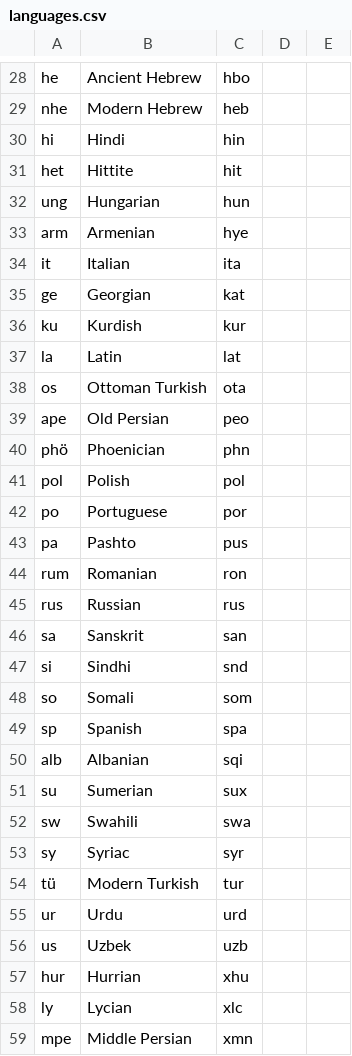
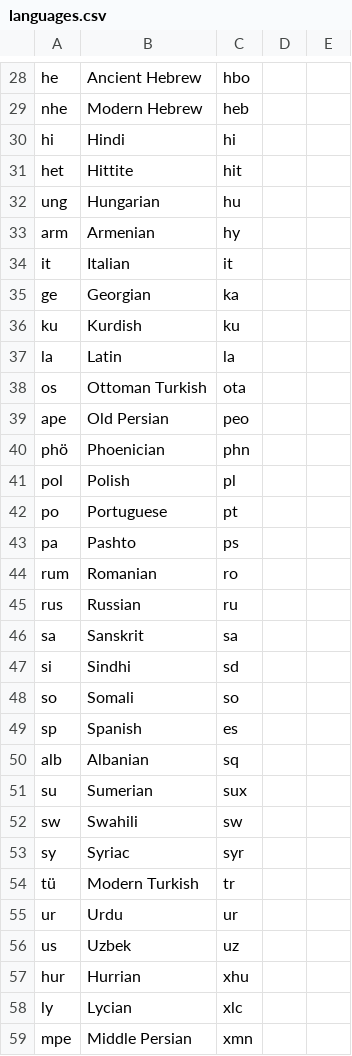
Before and after one commit to kidaak/pleiades-gane, a CSV file: languages.csv, drawn as a sheet; only a part is shown, gaps mark what is left out; the diff covers the shown part only.

Commit message:
Change GANE language codes to the IANA codes.

```diff
--- a/languages.csv
+++ b/languages.csv
@@ -29,10 +29,10 @@ he,Ancient Hebrew,hbo,,
 nhe,Modern Hebrew,heb,,
-hi,Hindi,hin,,
+hi,Hindi,hi,,
 het,Hittite,hit,,
-ung,Hungarian,hun,,
-arm,Armenian,hye,,
-it,Italian,ita,,
-ge,Georgian,kat,,
-ku,Kurdish,kur,,
-la,Latin,lat,,
+ung,Hungarian,hu,,
+arm,Armenian,hy,,
+it,Italian,it,,
+ge,Georgian,ka,,
+ku,Kurdish,ku,,
+la,Latin,la,,
 os,Ottoman Turkish,ota,,
@@ -40,18 +40,18 @@ ape,Old Persian,peo,,
 phö,Phoenician,phn,,
-pol,Polish,pol,,
-po,Portuguese,por,,
-pa,Pashto,pus,,
-rum,Romanian,ron,,
-rus,Russian,rus,,
-sa,Sanskrit,san,,
-si,Sindhi,snd,,
-so,Somali,som,,
-sp,Spanish,spa,,
-alb,Albanian,sqi,,
+pol,Polish,pl,,
+po,Portuguese,pt,,
+pa,Pashto,ps,,
+rum,Romanian,ro,,
+rus,Russian,ru,,
+sa,Sanskrit,sa,,
+si,Sindhi,sd,,
+so,Somali,so,,
+sp,Spanish,es,,
+alb,Albanian,sq,,
 su,Sumerian,sux,,
-sw,Swahili,swa,,
+sw,Swahili,sw,,
 sy,Syriac,syr,,
-tü,Modern Turkish,tur,,
-ur,Urdu,urd,,
-us,Uzbek,uzb,,
+tü,Modern Turkish,tr,,
+ur,Urdu,ur,,
+us,Uzbek,uz,,
 hur,Hurrian,xhu,,
```
Also changed, not shown: 9 edited cells elsewhere in this file.
